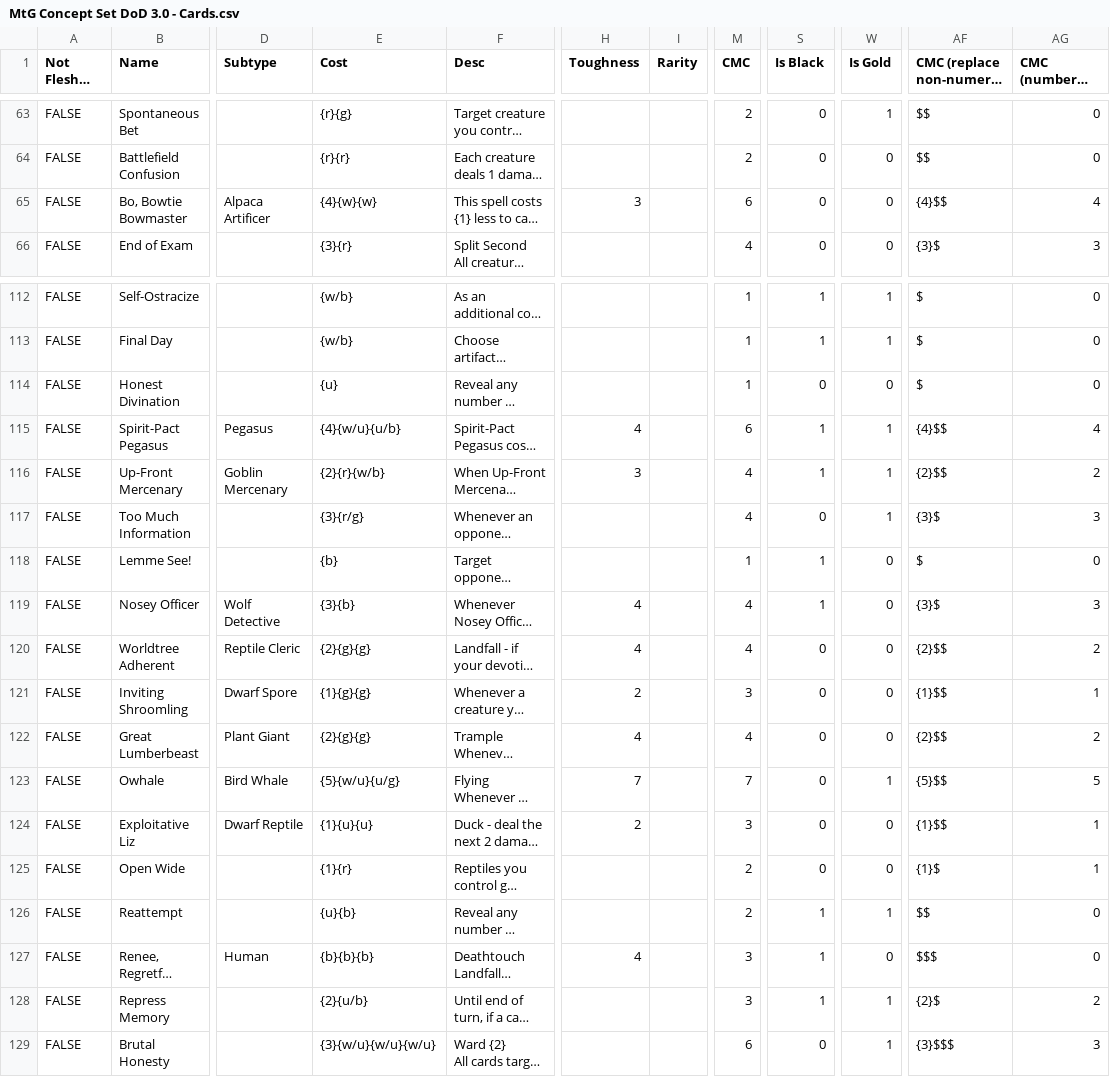
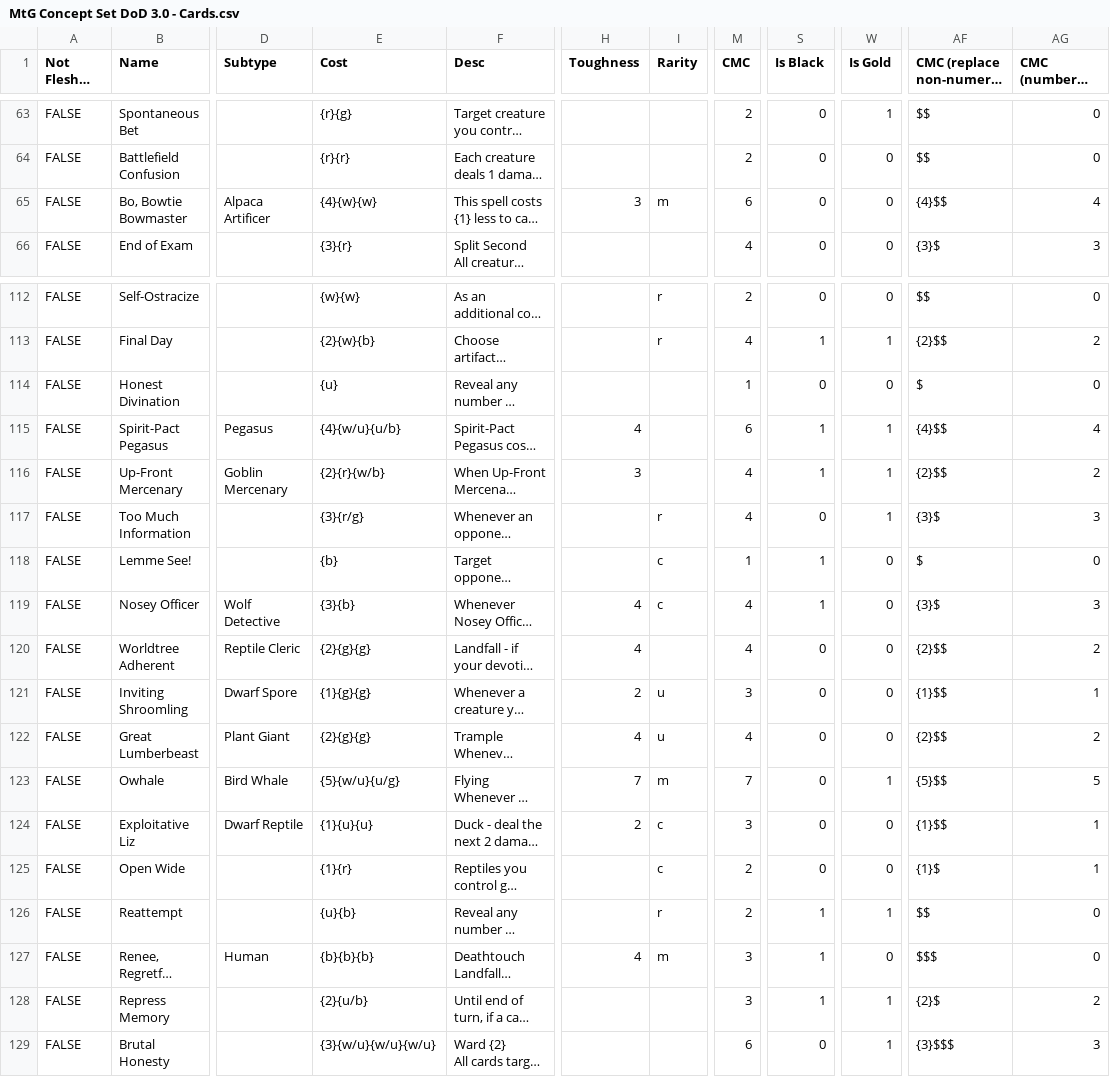
Before and after one commit to Roey-Shap/ChickenSnake, a CSV file: DoD3/MtG Concept Set DoD 3.0 - Cards.csv, drawn as a sheet; only a part is shown, gaps mark what is left out; long unchanged cells end in …; the diff covers the shown part only; the diff names each change by its address in the sheet, - before the commit and + after, or states it on an @@ line.

Commit message:
Draft with rarity 1

```diff
--- a/DoD3/MtG Concept Set DoD 3.0 - Cards.csv
+++ b/DoD3/MtG Concept Set DoD 3.0 - Cards.csv
-I65 (Rarity): (empty)
+I65 (Rarity): m
-E112 (Cost): {w/b}
+E112 (Cost): {w}{w}
-I112:I113 (Rarity): (empty)
+I112:I113 (Rarity): r
-M112 (CMC): 1
+M112 (CMC): 2
-S112 (Is Black): 1
+S112 (Is Black): 0
-W112 (Is Gold): 1
+W112 (Is Gold): 0
-AF112 (CMC (replace non-numeric tokens)): $
+AF112 (CMC (replace non-numeric tokens)): $$
-E113 (Cost): {w/b}
+E113 (Cost): {2}{w}{b}
-M113 (CMC): 1
+M113 (CMC): 4
-AF113 (CMC (replace non-numeric tokens)): $
+AF113 (CMC (replace non-numeric tokens)): {2}$$
-AG113 (CMC (numberic extraction)): 0
+AG113 (CMC (numberic extraction)): 2
-I117 (Rarity): (empty)
+I117 (Rarity): r
-I118:I119 (Rarity): (empty)
+I118:I119 (Rarity): c
-I121:I122 (Rarity): (empty)
+I121:I122 (Rarity): u
-I123 (Rarity): (empty)
+I123 (Rarity): m
-I124:I125 (Rarity): (empty)
+I124:I125 (Rarity): c
-I126 (Rarity): (empty)
+I126 (Rarity): r
-I127 (Rarity): (empty)
+I127 (Rarity): m
```
Also changed, not shown: 26 edited cells elsewhere in this file, 2 other files.
